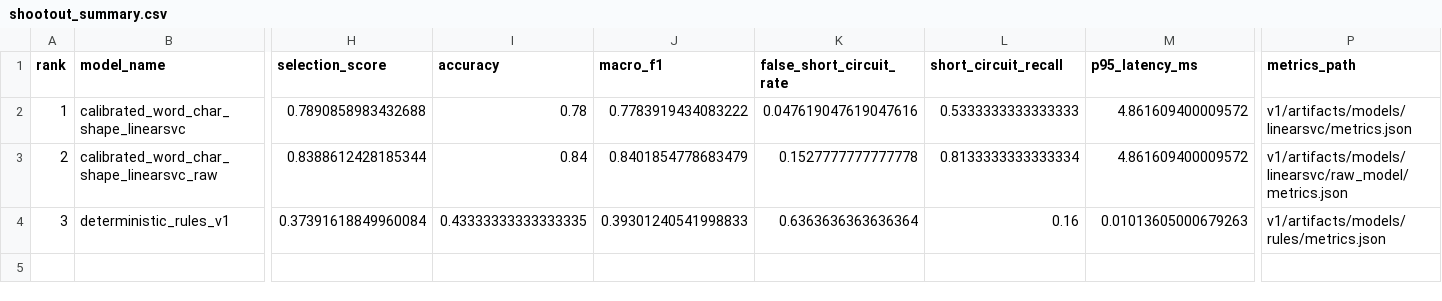
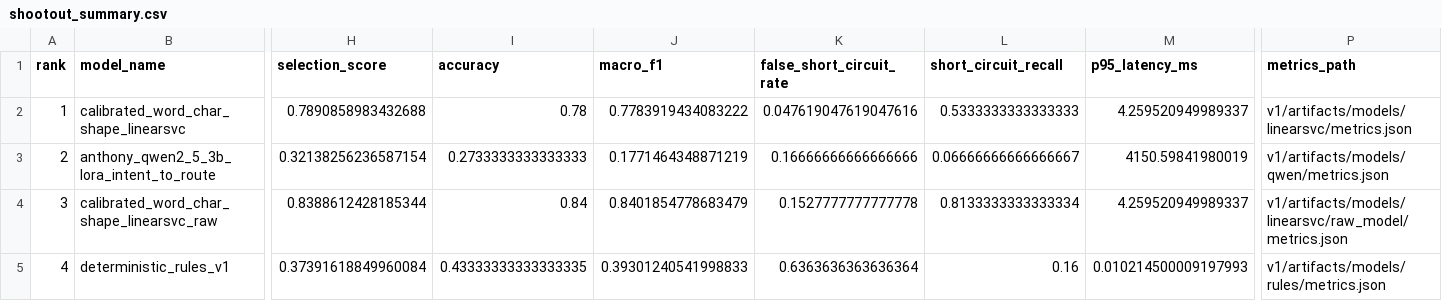
Before and after one commit to Shivansh-Sahni/QueryIntentResolver, a CSV file: v1/artifacts/shootout/shootout_summary.csv, drawn as a sheet; only a part is shown, gaps mark what is left out; rows hold the shown columns only; the diff covers the shown part only; the diff names each change by its address in the sheet, - before the commit and + after, or states it on an @@ line.

Commit message:
Generate Query Intent Resolver V1 artifacts [skip ci]

```diff
--- a/v1/artifacts/shootout/shootout_summary.csv
+++ b/v1/artifacts/shootout/shootout_summary.csv
-M2 (p95_latency_ms): 4.861609400009572
+M2 (p95_latency_ms): 4.259520949989337
-B3 (model_name): calibrated_word_char_shape_linearsvc_raw
+B3 (model_name): anthony_qwen2_5_3b_lora_intent_to_route
-H3 (selection_score): 0.8388612428185344
+H3 (selection_score): 0.32138256236587154
-I3 (accuracy): 0.84
+I3 (accuracy): 0.2733333333333333
-J3 (macro_f1): 0.8401854778683479
+J3 (macro_f1): 0.1771464348871219
-K3 (false_short_circuit_rate): 0.1527777777777778
+K3 (false_short_circuit_rate): 0.16666666666666666
-L3 (short_circuit_recall): 0.8133333333333334
+L3 (short_circuit_recall): 0.06666666666666667
-M3 (p95_latency_ms): 4.861609400009572
+M3 (p95_latency_ms): 4150.59841980019
-P3 (metrics_path): v1/artifacts/models/linearsvc/raw_model/metrics.json
+P3 (metrics_path): v1/artifacts/models/qwen/metrics.json
-B4 (model_name): deterministic_rules_v1
+B4 (model_name): calibrated_word_char_shape_linearsvc_raw
-H4 (selection_score): 0.37391618849960084
+H4 (selection_score): 0.8388612428185344
-I4 (accuracy): 0.43333333333333335
+I4 (accuracy): 0.84
-J4 (macro_f1): 0.39301240541998833
+J4 (macro_f1): 0.8401854778683479
-K4 (false_short_circuit_rate): 0.6363636363636364
+K4 (false_short_circuit_rate): 0.1527777777777778
-L4 (short_circuit_recall): 0.16
+L4 (short_circuit_recall): 0.8133333333333334
-M4 (p95_latency_ms): 0.01013605000679263
+M4 (p95_latency_ms): 4.259520949989337
-P4 (metrics_path): v1/artifacts/models/rules/metrics.json
+P4 (metrics_path): v1/artifacts/models/linearsvc/raw_model/metrics.json
+row 5: 4 | deterministic_rules_v1 | 0.37391618849960084 | 0.43333333333333335 | 0.39301240541998833 | 0.6363636363636364 | 0.16 | 0.010214500009197993 | v1/artifacts/models/rules/metrics.json
```
Also changed, not shown: 2 edited cells elsewhere in this file, v1/artifacts/models/linearsvc/errors.csv, v1/artifacts/models/linearsvc/predictions.csv, 37 other files.
